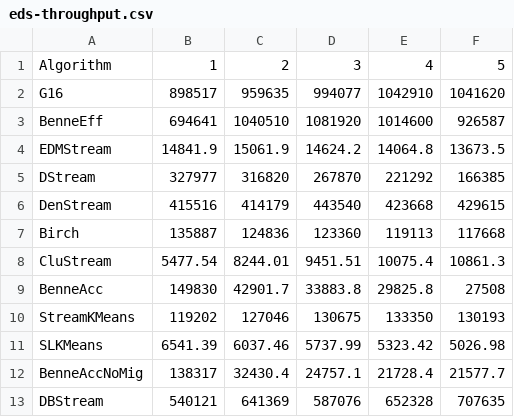
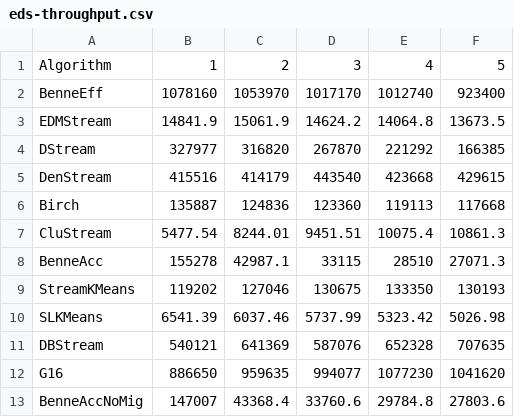
Before and after one commit to intellistream/Sesame, a CSV file: scripts/benne/raw/eds-throughput.csv, drawn as a sheet.

```diff
--- a/scripts/benne/raw/eds-throughput.csv
+++ b/scripts/benne/raw/eds-throughput.csv
@@ -1,4 +1,3 @@
 Algorithm,1,2,3,4,5
-G16,898517,959635,994077,1042910,1041620
-BenneEff,694641,1040510,1081920,1014600,926587
+BenneEff,1078160,1053970,1017170,1012740,923400
 EDMStream,14841.9,15061.9,14624.2,14064.8,13673.5
@@ -8,6 +7,7 @@ Birch,135887,124836,123360,119113,117668
 CluStream,5477.54,8244.01,9451.51,10075.4,10861.3
-BenneAcc,149830,42901.7,33883.8,29825.8,27508
+BenneAcc,155278,42987.1,33115,28510,27071.3
 StreamKMeans,119202,127046,130675,133350,130193
 SLKMeans,6541.39,6037.46,5737.99,5323.42,5026.98
-BenneAccNoMig,138317,32430.4,24757.1,21728.4,21577.7
 DBStream,540121,641369,587076,652328,707635
+G16,886650,959635,994077,1077230,1041620
+BenneAccNoMig,147007,43368.4,33760.6,29784.8,27803.6
```
Also changed, not shown: scripts/benne/raw/eds-cmm.csv, scripts/benne/raw/eds.csv, 4 other files.
